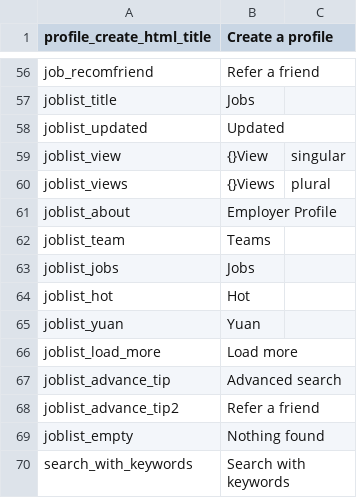
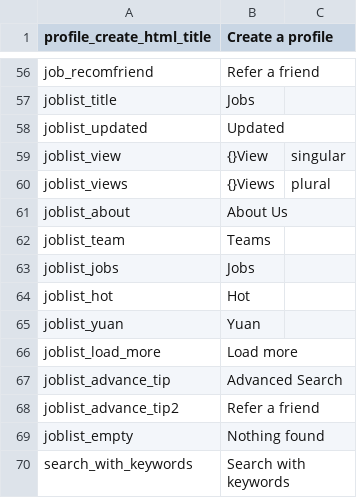
Before and after one commit to kingsallen/wechat, a CSV file: locale/en_US.csv, drawn as a sheet; only a part is shown, gaps mark what is left out.

Commit message:
Add change

```diff
--- a/locale/en_US.csv
+++ b/locale/en_US.csv
@@ -60,3 +60,3 @@
 "joblist_views","{}Views","plural"
-"joblist_about","Employer Profile"
+"joblist_about","About Us"
 "joblist_team","Teams"
@@ -66,3 +66,3 @@
 "joblist_load_more","Load more"
-"joblist_advance_tip","Advanced search"
+"joblist_advance_tip","Advanced Search"
 "joblist_advance_tip2", "Refer a friend"
```
